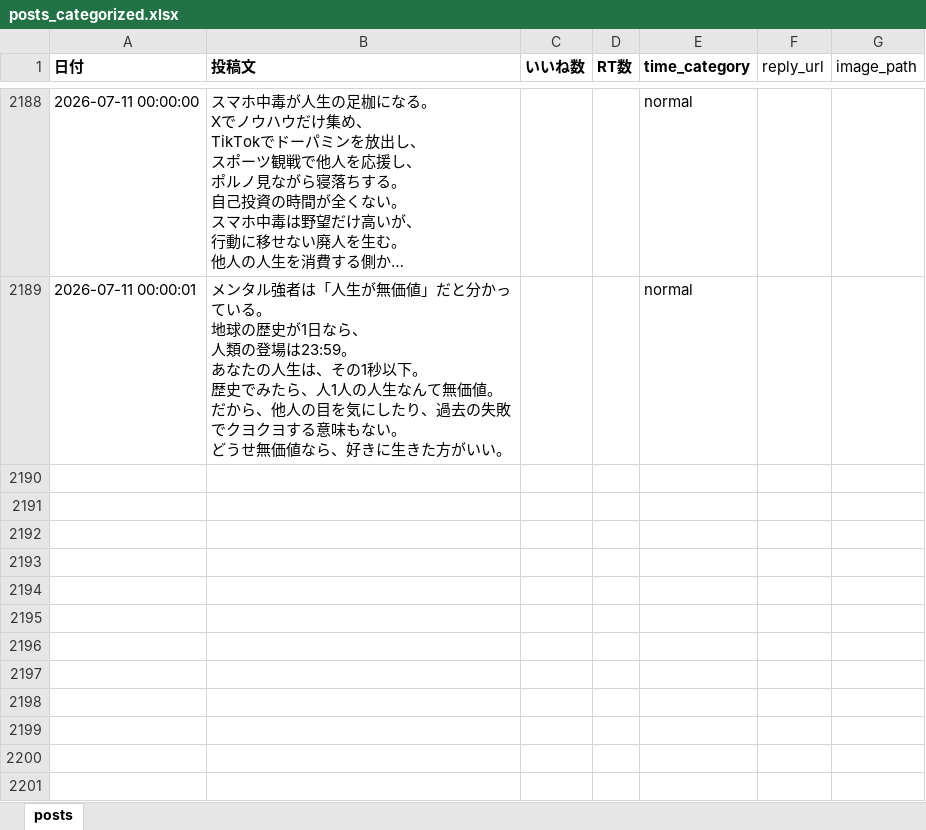
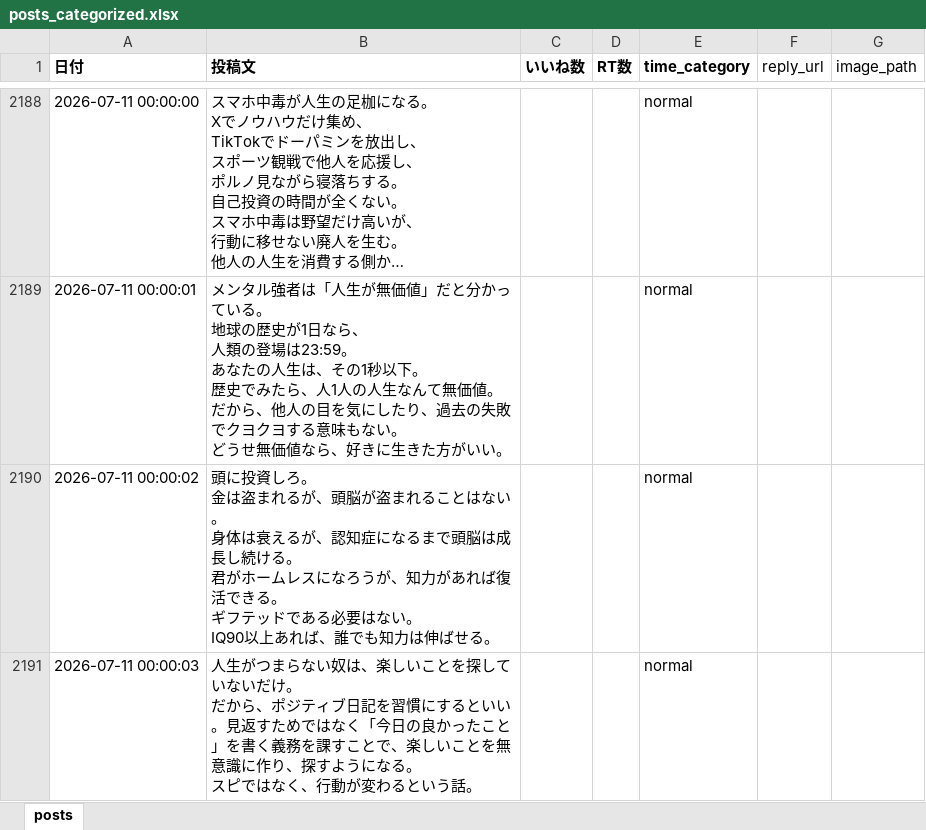
Before and after one commit to kotablog23-hub/sigma-auto-post, an Excel workbook: x_posts/posts_categorized.xlsx, sheet posts, drawn as a sheet; only a part is shown, gaps mark what is left out; long unchanged cells end in …; values as stored, in another font and other column widths than the file's, no borders; ↵ is a line break in a cell; the diff names each change by its address in the sheet, - before the commit and + after, or states it on an @@ line.

```diff
--- a/x_posts/posts_categorized.xlsx (sheet posts)
+++ b/x_posts/posts_categorized.xlsx (sheet posts)
+row 2190: 2026-07-11 00:00:02 | 頭に投資しろ。 ↵ 金は盗まれるが、頭脳が盗まれることはない。 ↵ 身体は衰えるが、認知症になるまで頭脳は成長し続ける。 ↵ 君がホームレスになろうが、知力があれば復活できる。 ↵ ギフテッドである必要はない。 ↵ IQ90以上あれば、誰でも知力は伸ばせる。 |  |  | normal
+row 2191: 2026-07-11 00:00:03 | 人生がつまらない奴は、楽しいことを探していないだけ。 ↵ だから、ポジティブ日記を習慣にするといい。見返すためではなく「今日の良かったこと」を書く義務を課すことで、楽しいことを無意識に作り、探すようになる。 ↵ スピではなく、行動が変わるという話。 |  |  | normal
```
